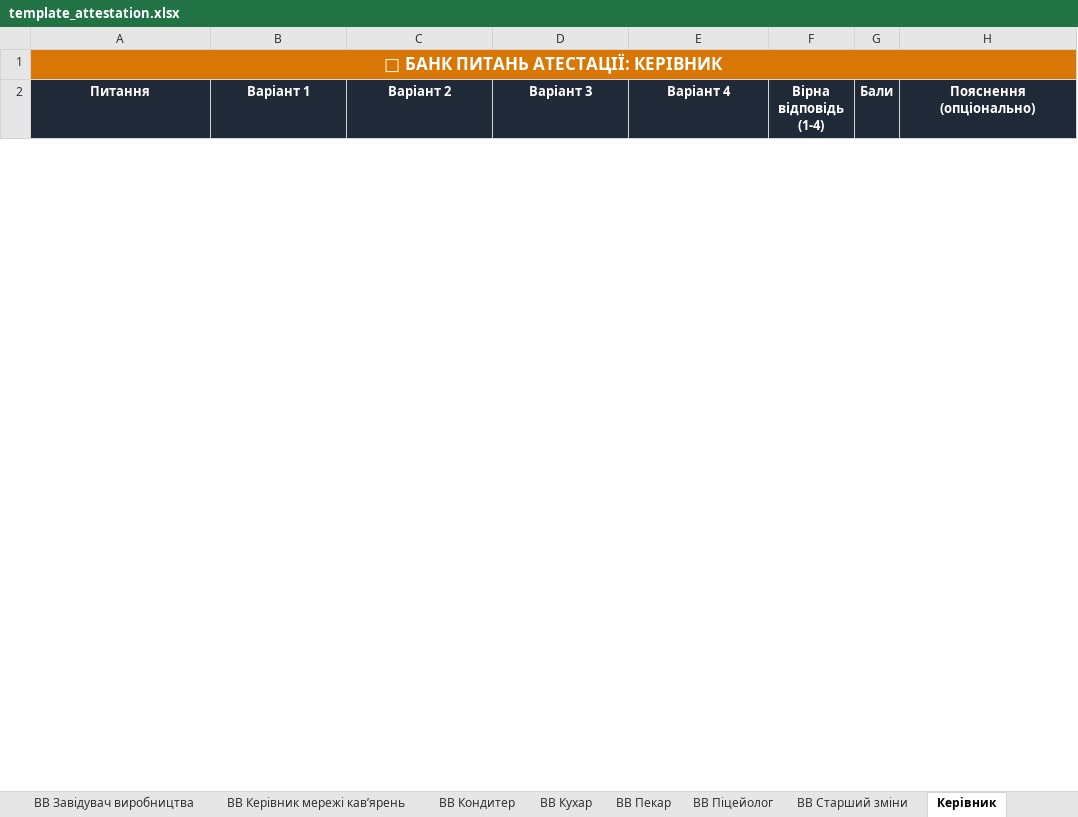
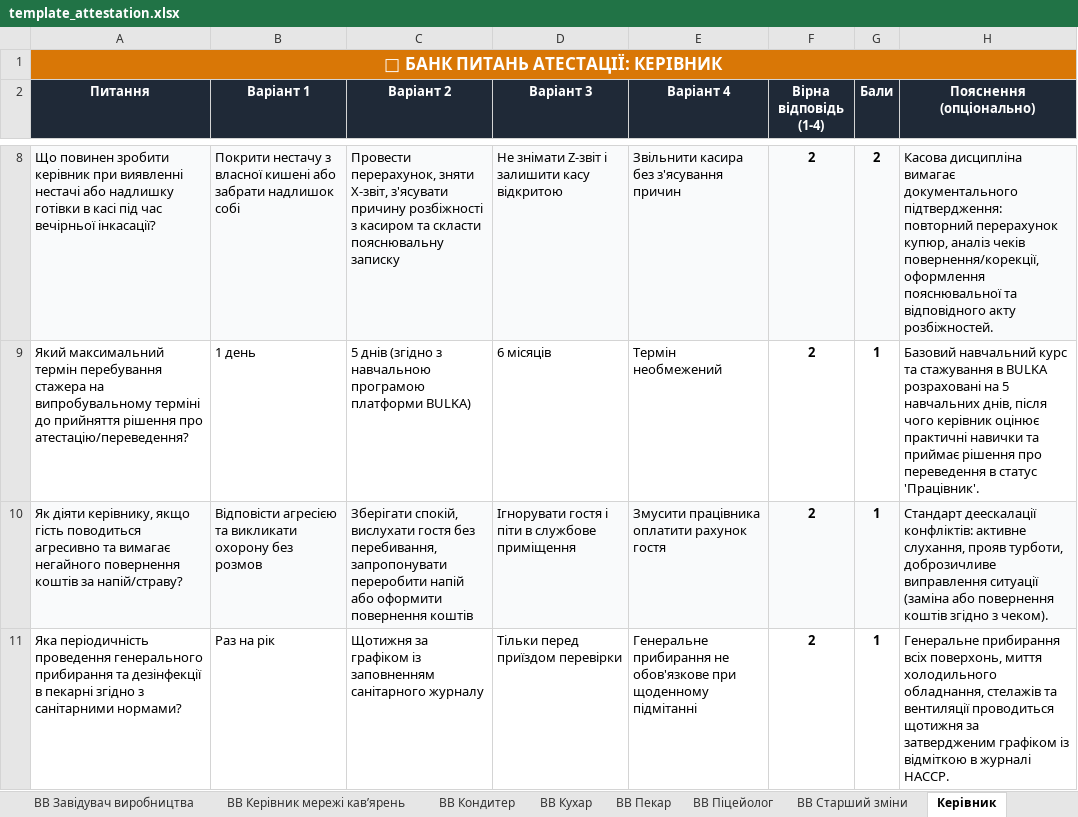
Before and after one commit to W1nSoU/Bulka_Edu, an Excel workbook: template_attestation.xlsx, sheet Керівник, drawn as a sheet; only a part is shown, gaps mark what is left out; values as stored, in another font and other column widths than the file's, no borders; the diff covers the shown part only; the diff names each change by its address in the sheet, - before the commit and + after, or states it on an @@ line.

Commit message:
fix(attestation): include store managers in wave notifications, populate manager questions and fix duration to 1 day

```diff
--- a/template_attestation.xlsx (sheet Керівник)
+++ b/template_attestation.xlsx (sheet Керівник)
+row 8: Що повинен зробити керівник при виявленні нестачі або надлишку готівки в касі під час вечірньої інкасації? | Покрити нестачу з власної кишені або забрати надлишок собі | Провести перерахунок, зняти X-звіт, з'ясувати причину розбіжності з касиром та скласти пояснювальну записку | Не знімати Z-звіт і залишити касу відкритою | Звільнити касира без з'ясування причин | 2 | 2 | Касова дисципліна вимагає документального підтвердження: повторний перерахунок купюр, аналіз чеків повернення/корекції, оформлення пояснювальної та відповідного акту розбіжностей.
+row 9: Який максимальний термін перебування стажера на випробувальному терміні до прийняття рішення про атестацію/переведення? | 1 день | 5 днів (згідно з навчальною програмою платформи BULKA) | 6 місяців | Термін необмежений | 2 | 1 | Базовий навчальний курс та стажування в BULKA розраховані на 5 навчальних днів, після чого керівник оцінює практичні навички та приймає рішення про переведення в статус 'Працівник'.
+row 10: Як діяти керівнику, якщо гість поводиться агресивно та вимагає негайного повернення коштів за напій/страву? | Відповісти агресією та викликати охорону без розмов | Зберігати спокій, вислухати гостя без перебивання, запропонувати переробити напій або оформити повернення коштів | Ігнорувати гостя і піти в службове приміщення | Змусити працівника оплатити рахунок гостя | 2 | 1 | Стандарт деескалації конфліктів: активне слухання, прояв турботи, доброзичливе виправлення ситуації (заміна або повернення коштів згідно з чеком).
+row 11: Яка періодичність проведення генерального прибирання та дезінфекції в пекарні згідно з санітарними нормами? | Раз на рік | Щотижня за графіком із заповненням санітарного журналу | Тільки перед приїздом перевірки | Генеральне прибирання не обов'язкове при щоденному підмітанні | 2 | 1 | Генеральне прибирання всіх поверхонь, миття холодильного обладнання, стелажів та вентиляції проводиться щотижня за затвердженим графіком із відміткою в журналі НАССР.
```
Also changed, not shown: 8 added rows and 1 removed row elsewhere in this sheet, 4 other files.
